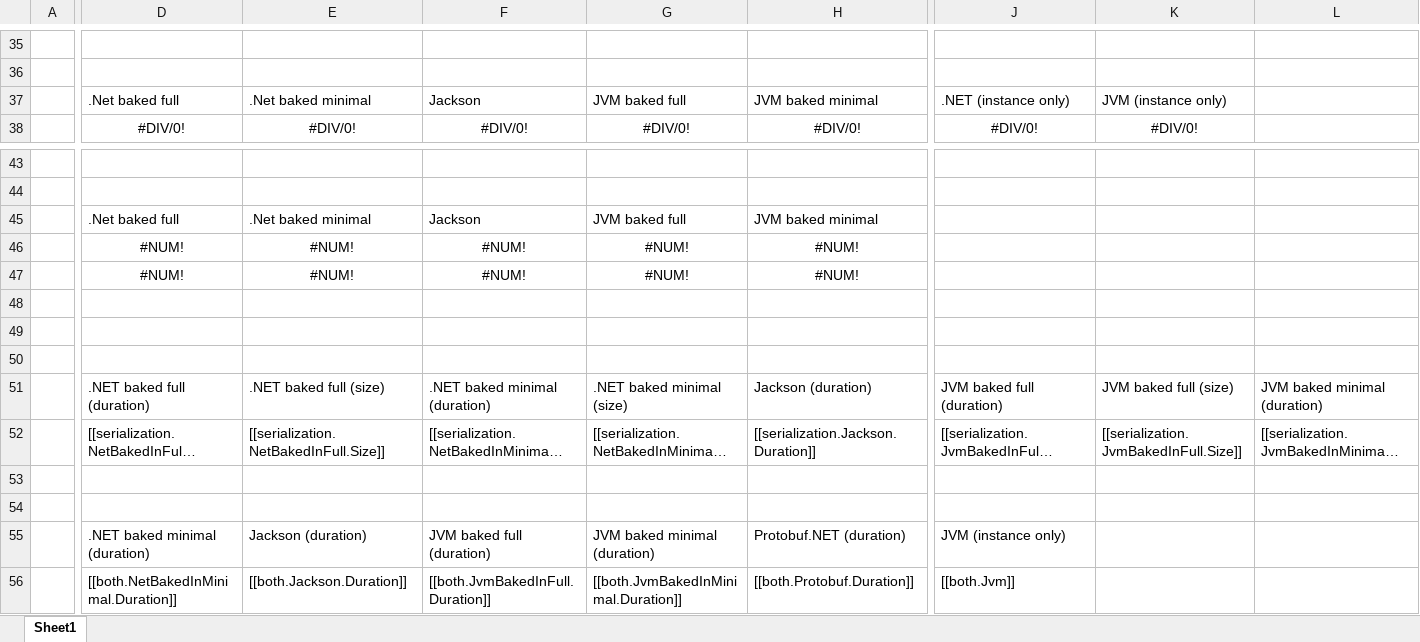
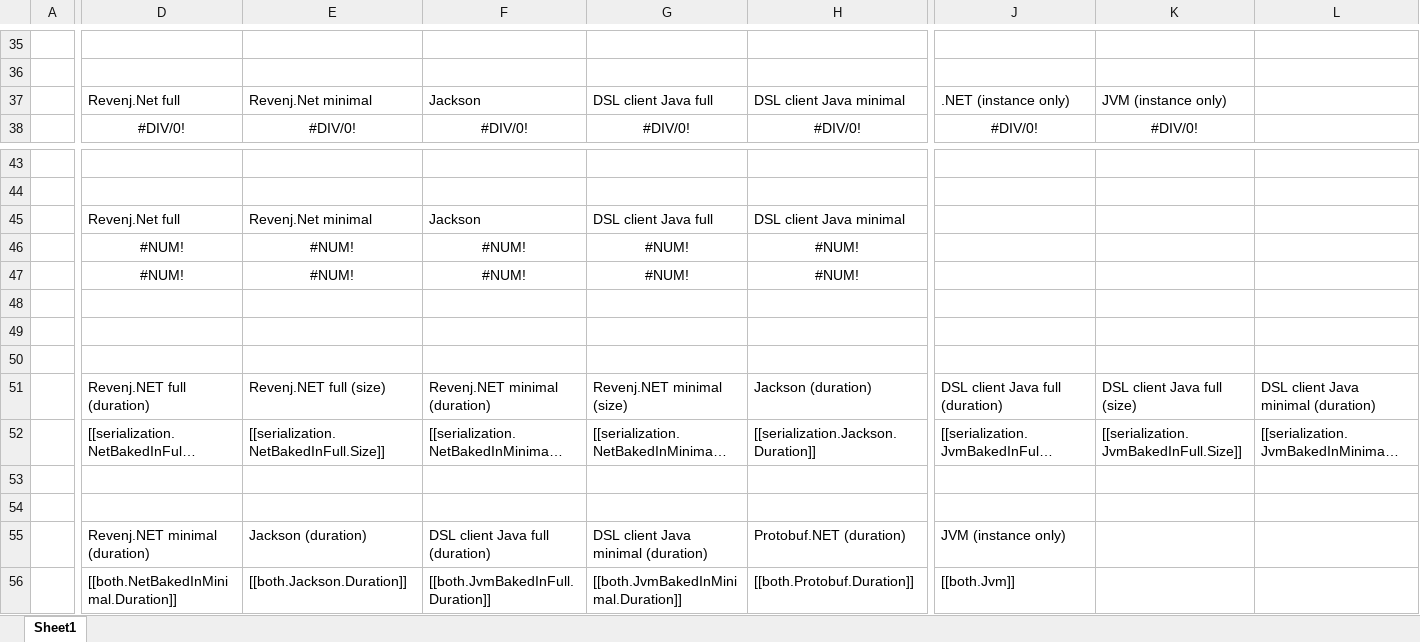
Before and after one commit to ngs-doo/json-benchmark, an Excel workbook: GatherResults/template.xlsx, sheet Sheet1, drawn as a sheet; only a part is shown, gaps mark what is left out; long unchanged cells end in …; values as stored, in another font and other column widths than the file's, no borders; charts and pictures and table styles not drawn; the diff covers the shown part only; the diff names each change by its address in the sheet, - before the commit and + after, or states it on an @@ line.

Commit message:
Benchmark update.
Revenj 1.2 (prerelease) - no performance updates
Dsl client java 1.2.0 (release) - major performance updates
Newtonsoft Json switched to specialized reader - performance is somewhat improved (around 10%)

Model change - use guid and bool in small test
add bool?[] in standard test (this required update of the Protobuf since it's not supported by default)

TODO: need to use official version, currently added manual build of Java client
TODO: rerun tests on previous hardware... current pictures are from different system

```diff
--- a/GatherResults/template.xlsx (sheet Sheet1)
+++ b/GatherResults/template.xlsx (sheet Sheet1)
-D37: .Net baked full
+D37: Revenj.Net full
-E37: .Net baked minimal
+E37: Revenj.Net minimal
-G37: JVM baked full
+G37: DSL client Java full
-H37: JVM baked minimal
+H37: DSL client Java minimal
-D45: .Net baked full
+D45: Revenj.Net full
-E45: .Net baked minimal
+E45: Revenj.Net minimal
-G45: JVM baked full
+G45: DSL client Java full
-H45: JVM baked minimal
+H45: DSL client Java minimal
-D51: .NET baked full (duration)
+D51: Revenj.NET full (duration)
-E51: .NET baked full (size)
+E51: Revenj.NET full (size)
-F51: .NET baked minimal (duration)
+F51: Revenj.NET minimal (duration)
-G51: .NET baked minimal (size)
+G51: Revenj.NET minimal (size)
-J51: JVM baked full (duration)
+J51: DSL client Java full (duration)
-K51: JVM baked full (size)
+K51: DSL client Java full (size)
-L51: JVM baked minimal (duration)
+L51: DSL client Java minimal (duration)
-D55: .NET baked minimal (duration)
+D55: Revenj.NET minimal (duration)
-F55: JVM baked full (duration)
+F55: DSL client Java full (duration)
-G55: JVM baked minimal (duration)
+G55: DSL client Java minimal (duration)
```
Also changed, not shown: 2 edited cells elsewhere in this sheet, formulas that keep their value, charts or pictures, app/template.xlsx, 37 other files.
